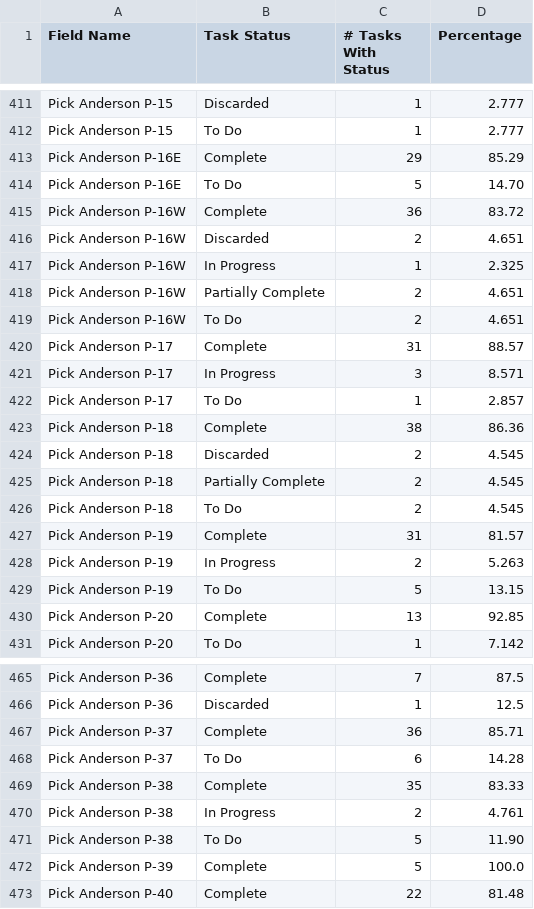
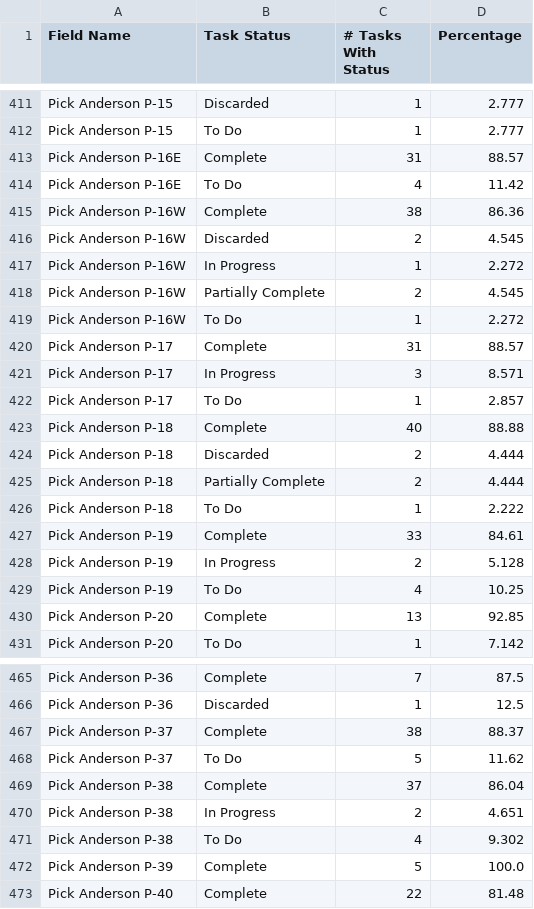
Before and after one commit to bfarms/csv_files, a CSV file: field_statistics.csv, drawn as a sheet; only a part is shown, gaps mark what is left out; the diff covers the shown part only.

```diff
--- a/field_statistics.csv
+++ b/field_statistics.csv
@@ -412,9 +412,9 @@ Pick Anderson P-15,Discarded,1,2.777
 Pick Anderson P-15,To Do,1,2.777
-Pick Anderson P-16E,Complete,29,85.29
-Pick Anderson P-16E,To Do,5,14.70
-Pick Anderson P-16W,Complete,36,83.72
-Pick Anderson P-16W,Discarded,2,4.651
-Pick Anderson P-16W,In Progress,1,2.325
-Pick Anderson P-16W,Partially Complete,2,4.651
-Pick Anderson P-16W,To Do,2,4.651
+Pick Anderson P-16E,Complete,31,88.57
+Pick Anderson P-16E,To Do,4,11.42
+Pick Anderson P-16W,Complete,38,86.36
+Pick Anderson P-16W,Discarded,2,4.545
+Pick Anderson P-16W,In Progress,1,2.272
+Pick Anderson P-16W,Partially Complete,2,4.545
+Pick Anderson P-16W,To Do,1,2.272
 Pick Anderson P-17,Complete,31,88.57
@@ -422,9 +422,9 @@ Pick Anderson P-17,In Progress,3,8.571
 Pick Anderson P-17,To Do,1,2.857
-Pick Anderson P-18,Complete,38,86.36
-Pick Anderson P-18,Discarded,2,4.545
-Pick Anderson P-18,Partially Complete,2,4.545
-Pick Anderson P-18,To Do,2,4.545
-Pick Anderson P-19,Complete,31,81.57
-Pick Anderson P-19,In Progress,2,5.263
-Pick Anderson P-19,To Do,5,13.15
+Pick Anderson P-18,Complete,40,88.88
+Pick Anderson P-18,Discarded,2,4.444
+Pick Anderson P-18,Partially Complete,2,4.444
+Pick Anderson P-18,To Do,1,2.222
+Pick Anderson P-19,Complete,33,84.61
+Pick Anderson P-19,In Progress,2,5.128
+Pick Anderson P-19,To Do,4,10.25
 Pick Anderson P-20,Complete,13,92.85
@@ -466,7 +466,7 @@ Pick Anderson P-36,Complete,7,87.5
 Pick Anderson P-36,Discarded,1,12.5
-Pick Anderson P-37,Complete,36,85.71
-Pick Anderson P-37,To Do,6,14.28
-Pick Anderson P-38,Complete,35,83.33
-Pick Anderson P-38,In Progress,2,4.761
-Pick Anderson P-38,To Do,5,11.90
+Pick Anderson P-37,Complete,38,88.37
+Pick Anderson P-37,To Do,5,11.62
+Pick Anderson P-38,Complete,37,86.04
+Pick Anderson P-38,In Progress,2,4.651
+Pick Anderson P-38,To Do,4,9.302
 Pick Anderson P-39,Complete,5,100.0
```
Also changed, not shown: 82 edited cells elsewhere in this file, all_activities.csv.
